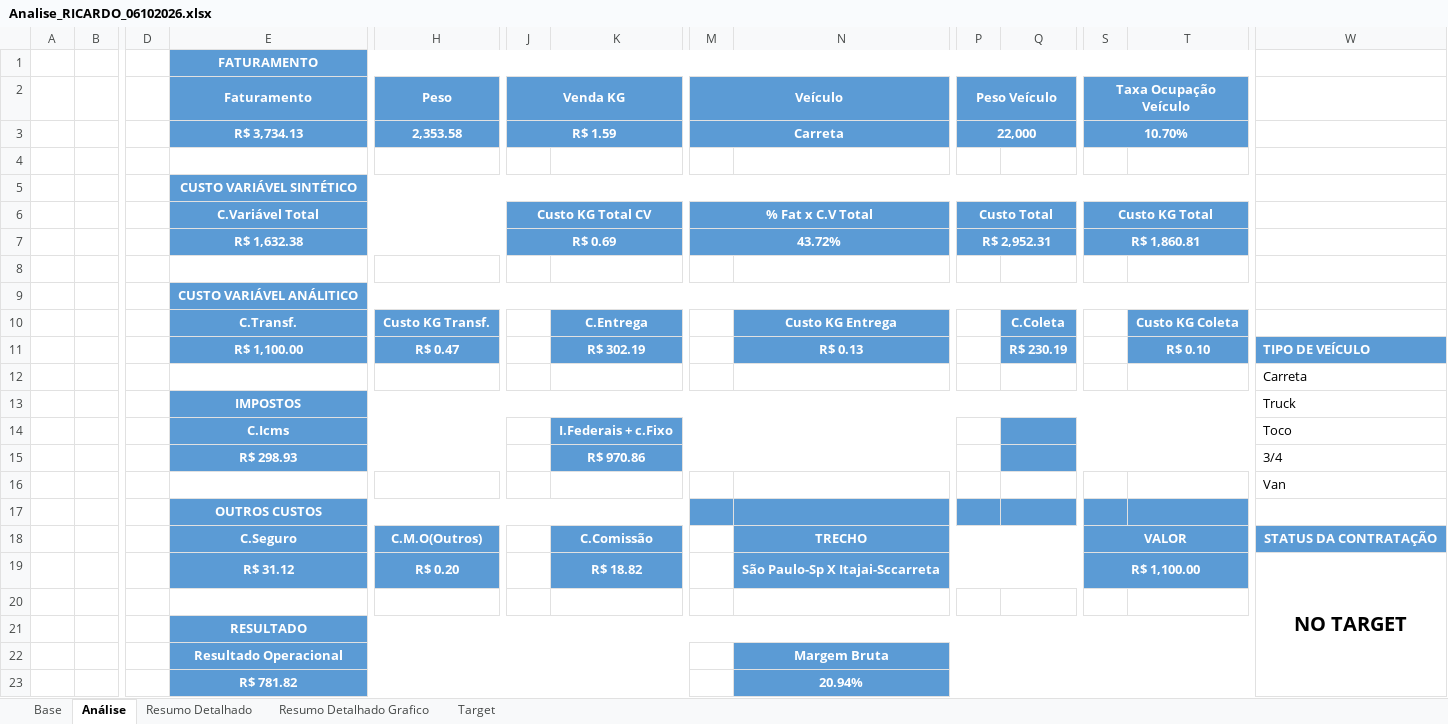
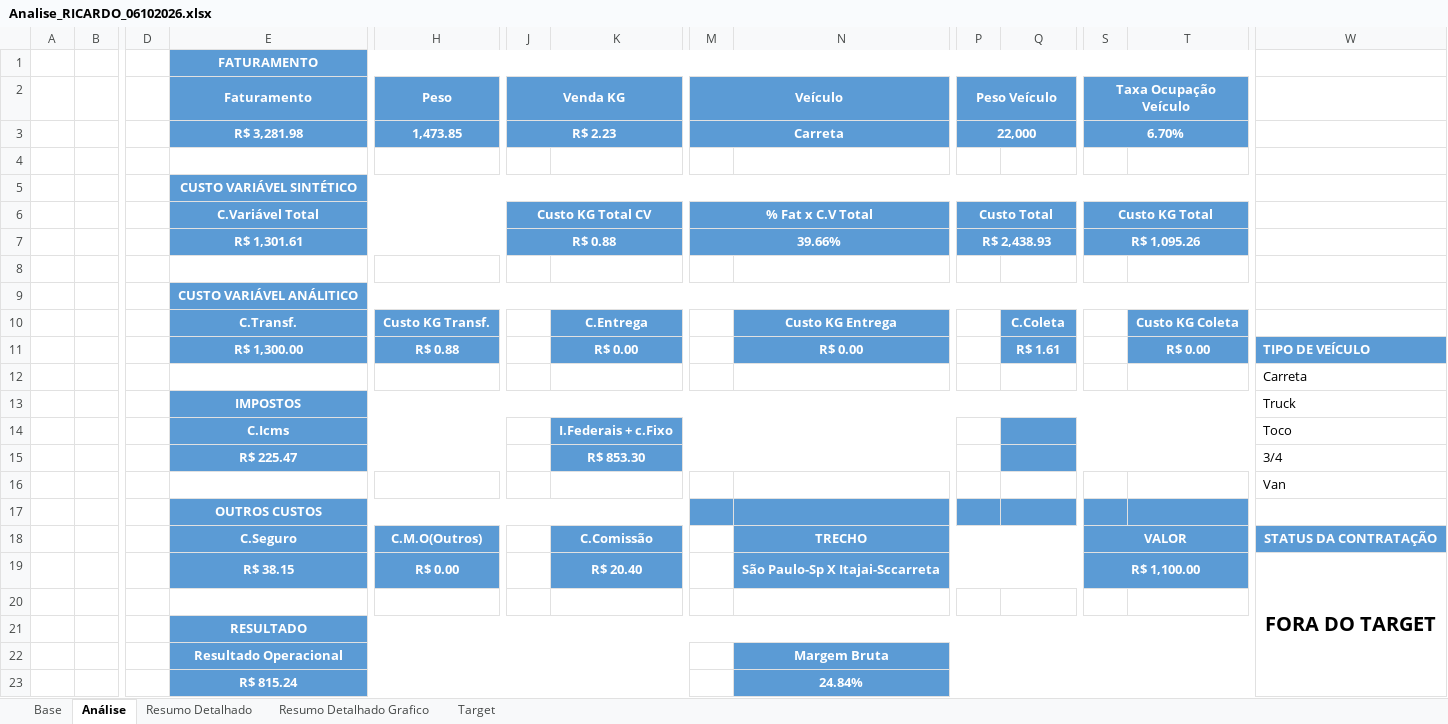
Before and after one commit to joaopedro850/analise-terceiros-portoex, an Excel workbook: docs/excels/Analise_RICARDO_06102026.xlsx, sheet Análise, drawn as a sheet; only a part is shown, gaps mark what is left out; values as stored, in another font and other column widths than the file's, no borders; charts and pictures and conditional formats not drawn; removed rows and columns are numbered as before the commit, all else as after; rows hold the shown columns only; the diff names each change by its address in the sheet, - before the commit and + after, or states it on an @@ line.

```diff
--- a/docs/excels/Analise_RICARDO_06102026.xlsx (sheet Análise)
+++ b/docs/excels/Analise_RICARDO_06102026.xlsx (sheet Análise)
-row 3:  |  |  | R$ 3,734.13 | 2,353.58 | R$ 1.59 |  | Carreta |  | 22,000 |  | 10.70%
+row 3:  |  |  | R$ 3,281.98 | 1,473.85 | R$ 2.23 |  | Carreta |  | 22,000 |  | 6.70%
-row 7:  |  |  | R$ 1,632.38 |  | R$ 0.69 |  | 43.72% |  | R$ 2,952.31 |  | R$ 1,860.81
+row 7:  |  |  | R$ 1,301.61 |  | R$ 0.88 |  | 39.66% |  | R$ 2,438.93 |  | R$ 1,095.26
-E11 (Faturamento): R$ 1,100.00
+E11 (Faturamento): R$ 1,300.00
-H11 (Peso): R$ 0.47
+H11 (Peso): R$ 0.88
-K11: R$ 302.19
+K11: R$ 0.00
-N11: R$ 0.13
+N11: R$ 0.00
-Q11: R$ 230.19
+Q11: R$ 1.61
-T11: R$ 0.10
+T11: R$ 0.00
-E15 (Faturamento): R$ 298.93
+E15 (Faturamento): R$ 225.47
-K15: R$ 970.86
+K15: R$ 853.30
-E19 (Faturamento): R$ 31.12
+E19 (Faturamento): R$ 38.15
-H19 (Peso): R$ 0.20
+H19 (Peso): R$ 0.00
-K19: R$ 18.82
+K19: R$ 20.40
-W19: NO TARGET
+W19: FORA DO TARGET
-row 23:  |  |  | R$ 781.82 |  |  |  |  | 20.94%
+row 23:  |  |  | R$ 815.24 |  |  |  |  | 24.84%
```
Also changed, not shown: sheet Base, sheet Resumo Detalhado, sheet Resumo Detalhado Grafico, charts or pictures, docs/excels/Analise_ADILSON_06102026.xlsx, docs/excels/Analise_ELVIS_06102026.xlsx, 4 other files.
